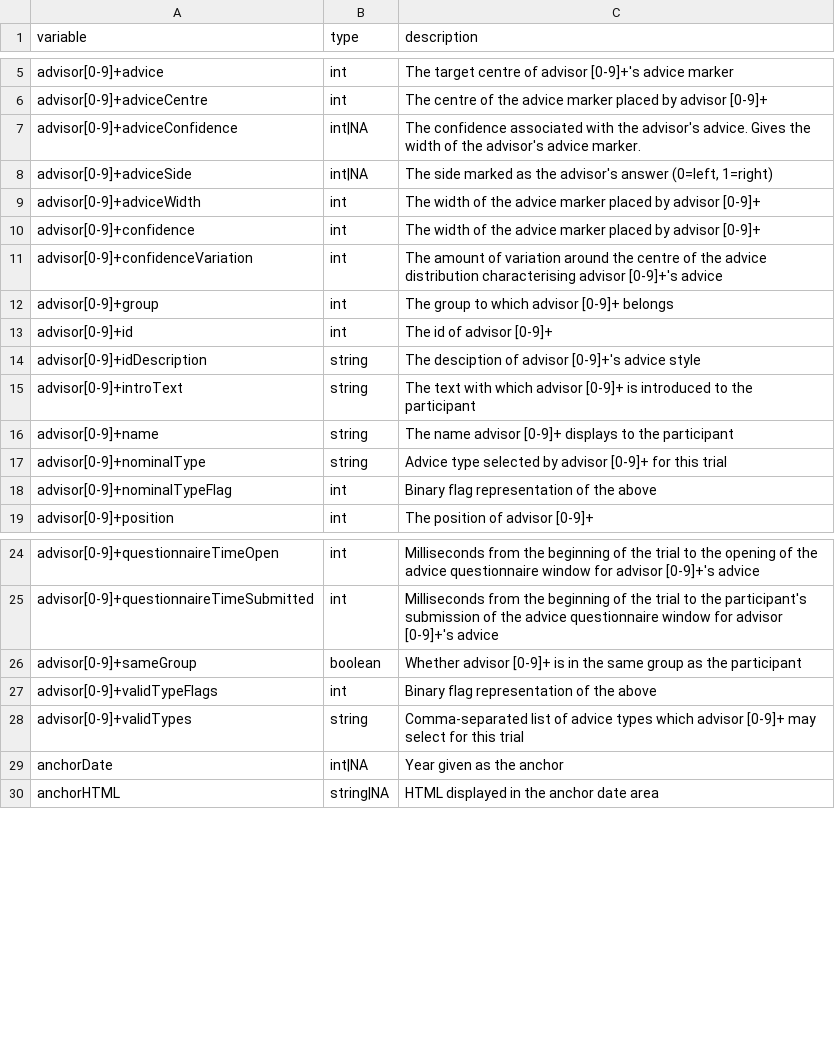
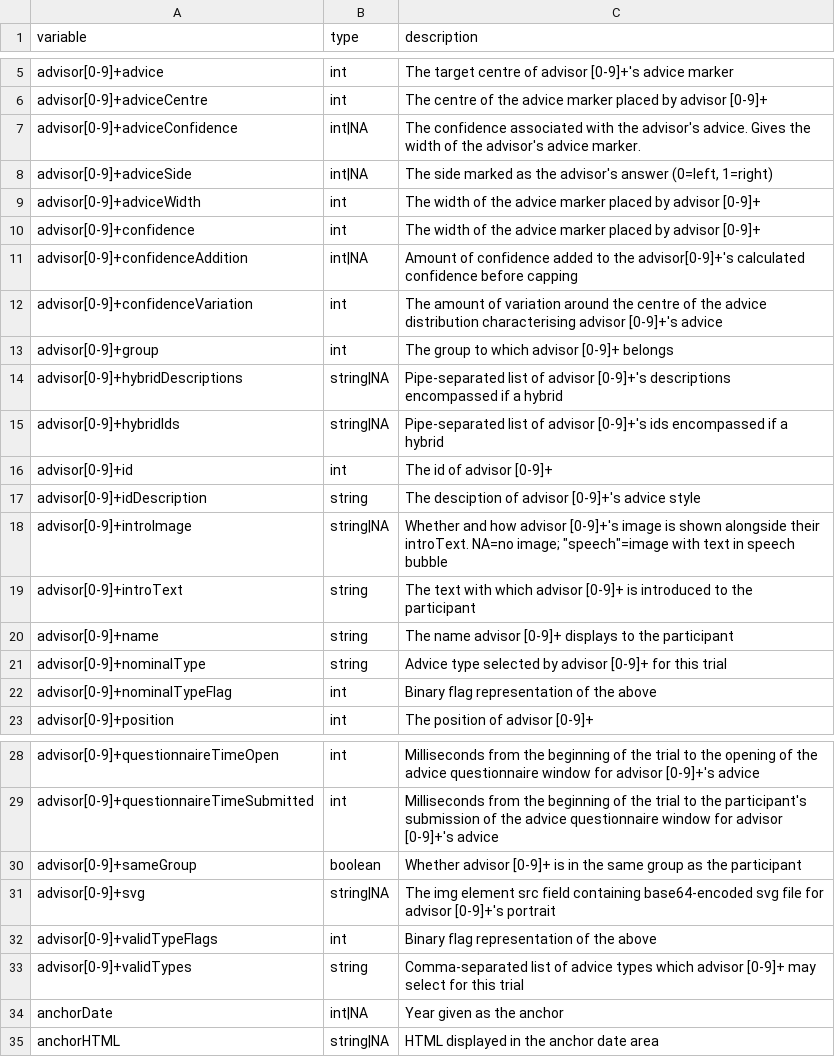
Before and after one commit to oxacclab/ExploringSocialMetacognition, a CSV file: data/public/dictionary_AdvisedTrial.csv, drawn as a sheet; only a part is shown, gaps mark what is left out.

Commit message:
calibrationKnowledge task
Added calibration knowledge task in which participants learn about distinct advisors and then later receive advice from those advisors where the specific advisor advising them is either known or unknown. The precise specification of the specifc advisors is as-yet undetermined.

Added additional advisor variables to Advisor and AdvisedTrial data.

Incremented version number for past experiments to avoid csv muddling with new fields.

```diff
--- a/data/public/dictionary_AdvisedTrial.csv
+++ b/data/public/dictionary_AdvisedTrial.csv
@@ -10,6 +10,10 @@ advisor[0-9]+adviceWidth,int,The width of the advice marker placed by advisor [0
 advisor[0-9]+confidence,int,The width of the advice marker placed by advisor [0-9]+
+advisor[0-9]+confidenceAddition,int|NA,Amount of confidence added to the advisor[0-9]+'s calculated confidence before capping
 advisor[0-9]+confidenceVariation,int,The amount of variation around the centre of the advice distribution characterising advisor [0-9]+'s advice
 advisor[0-9]+group,int,The group to which advisor [0-9]+ belongs
+advisor[0-9]+hybridDescriptions,string|NA,Pipe-separated list of advisor [0-9]+'s descriptions encompassed if a hybrid
+advisor[0-9]+hybridIds,string|NA,Pipe-separated list of advisor [0-9]+'s ids encompassed if a hybrid
 advisor[0-9]+id,int,The id of advisor [0-9]+
 advisor[0-9]+idDescription,string,The desciption of advisor [0-9]+'s advice style
+advisor[0-9]+introImage,string|NA,"Whether and how advisor [0-9]+'s image is shown alongside their introText. NA=no image; ""speech""=image with text in speech bubble"
 advisor[0-9]+introText,string,The text with which advisor [0-9]+ is introduced to the participant
@@ -26,2 +30,3 @@ advisor[0-9]+questionnaireTimeSubmitted,int,Milliseconds from the beginning of t
 advisor[0-9]+sameGroup,boolean,Whether advisor [0-9]+ is in the same group as the participant
+advisor[0-9]+svg,string|NA,The img element src field containing base64-encoded svg file for advisor [0-9]+'s portrait
 advisor[0-9]+validTypeFlags,int,Binary flag representation of the above
```
Also changed, not shown: data/public/dictionary_advisors.csv, data/public/dictionary_practiceAdvisedTrial.csv, 11 other files.
